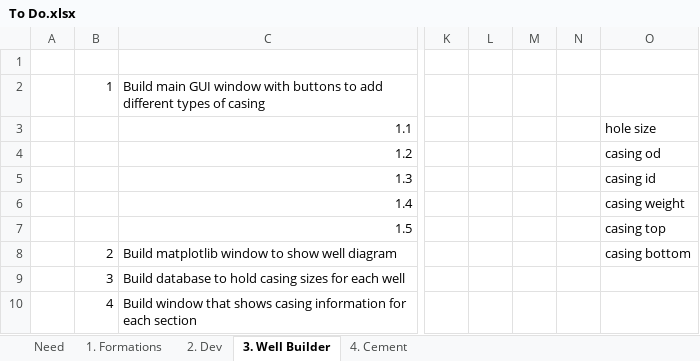
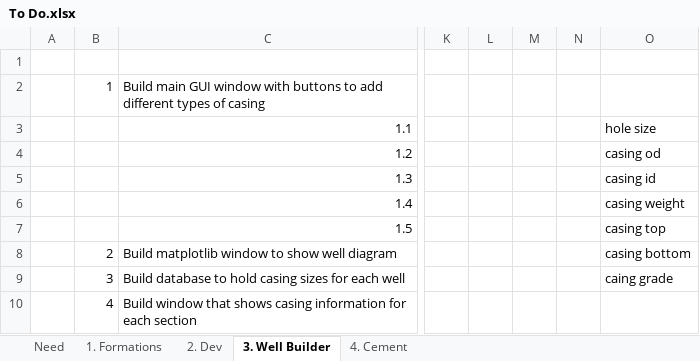
Before and after one commit to Terjit/DT, an Excel workbook: To Do.xlsx, sheet 3. Well Builder, drawn as a sheet; only a part is shown, gaps mark what is left out; values as stored, in another font and other column widths than the file's, no borders; the diff names each change by its address in the sheet, - before the commit and + after, or states it on an @@ line.

```diff
--- a/To Do.xlsx (sheet 3. Well Builder)
+++ b/To Do.xlsx (sheet 3. Well Builder)
-O9: (empty)
+O9: caing grade
```
Also changed, not shown: 8 other files.
